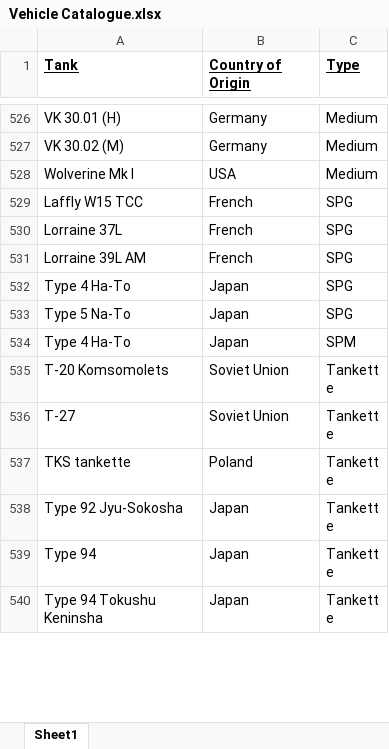
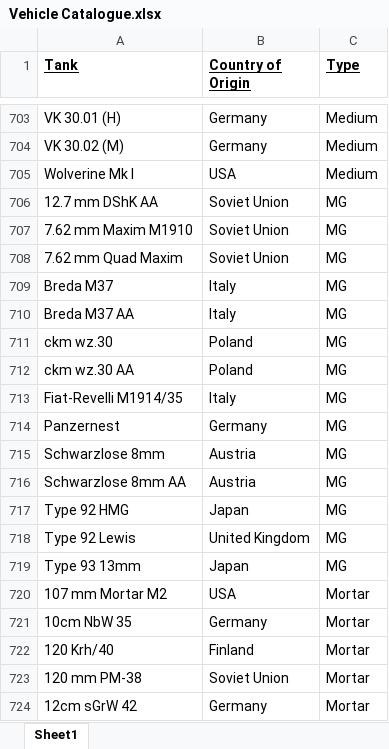
Before and after one commit to SilverInc2001/Ostfront-Tank-Collection, an Excel workbook: Vehicle Catalogue.xlsx, sheet Sheet1, drawn as a sheet; only a part is shown, gaps mark what is left out; the shorter side is filled out with more unchanged rows; values as stored, in another font and other column widths than the file's, no borders; the diff covers the shown part only; the diff names each change by its address in the sheet, - before the commit and + after, or states it on an @@ line.

```diff
--- a/Vehicle Catalogue.xlsx (sheet Sheet1)
+++ b/Vehicle Catalogue.xlsx (sheet Sheet1)
+row 706: 12.7 mm DShK AA | Soviet Union | MG
+row 707: 7.62 mm Maxim M1910 | Soviet Union | MG
+row 708: 7.62 mm Quad Maxim | Soviet Union | MG
+row 709: Breda M37 | Italy | MG
+row 710: Breda M37 AA | Italy | MG
+row 711: ckm wz.30 | Poland | MG
+row 712: ckm wz.30 AA | Poland | MG
+row 713: Fiat-Revelli M1914/35 | Italy | MG
+row 714: Panzernest | Germany | MG
+row 715: Schwarzlose 8mm | Austria | MG
+row 716: Schwarzlose 8mm AA | Austria | MG
+row 717: Type 92 HMG | Japan | MG
+row 718: Type 92 Lewis | United Kingdom | MG
+row 719: Type 93 13mm | Japan | MG
+row 720: 107 mm Mortar M2 | USA | Mortar
+row 721: 10cm NbW 35 | Germany | Mortar
+row 722: 120 Krh/40 | Finland | Mortar
+row 723: 120 mm PM-38 | Soviet Union | Mortar
+row 724: 12cm sGrW 42 | Germany | Mortar
```
Also changed, not shown: 237 added rows, 8 removed rows and 9 edited cells elsewhere in this sheet, 1 other file.
